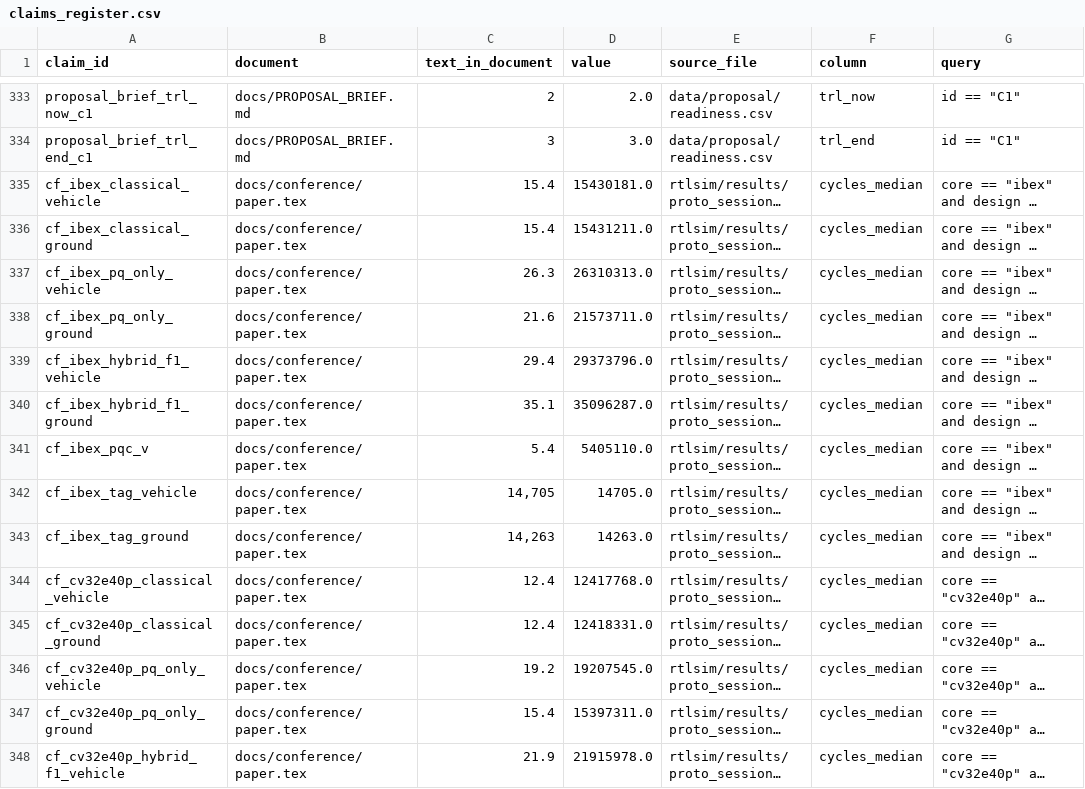
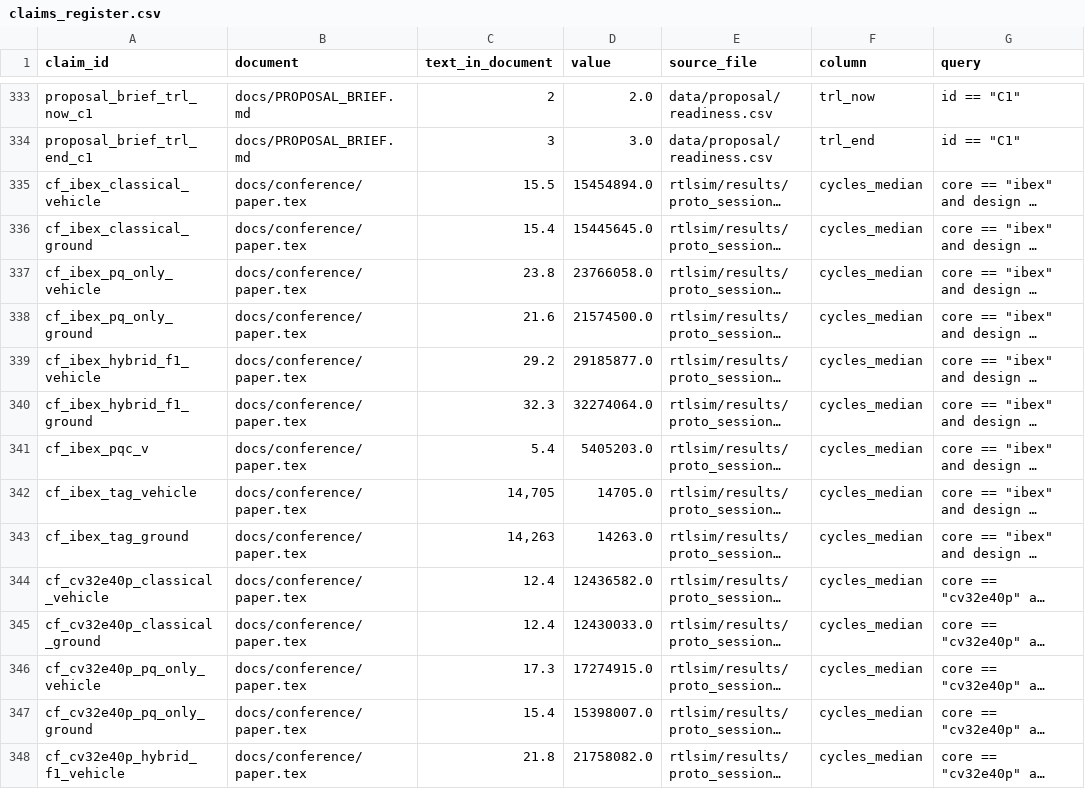
Before and after one commit to hudasol/post-quantum-security, a CSV file: data/claims_register.csv, drawn as a sheet; only a part is shown, gaps mark what is left out; long unchanged cells end in …; the diff covers the shown part only; the diff names each change by its address in the sheet, - before the commit and + after, or states it on an @@ line.

```diff
--- a/data/claims_register.csv
+++ b/data/claims_register.csv
-C335 (text_in_document): 15.4
+C335 (text_in_document): 15.5
-D335 (value): 15430181.0
+D335 (value): 15454894.0
-D336 (value): 15431211.0
+D336 (value): 15445645.0
-C337 (text_in_document): 26.3
+C337 (text_in_document): 23.8
-D337 (value): 26310313.0
+D337 (value): 23766058.0
-D338 (value): 21573711.0
+D338 (value): 21574500.0
-C339 (text_in_document): 29.4
+C339 (text_in_document): 29.2
-D339 (value): 29373796.0
+D339 (value): 29185877.0
-C340 (text_in_document): 35.1
+C340 (text_in_document): 32.3
-D340 (value): 35096287.0
+D340 (value): 32274064.0
-D341 (value): 5405110.0
+D341 (value): 5405203.0
-D344 (value): 12417768.0
+D344 (value): 12436582.0
-D345 (value): 12418331.0
+D345 (value): 12430033.0
-C346 (text_in_document): 19.2
+C346 (text_in_document): 17.3
-D346 (value): 19207545.0
+D346 (value): 17274915.0
-D347 (value): 15397311.0
+D347 (value): 15398007.0
-C348 (text_in_document): 21.9
+C348 (text_in_document): 21.8
-D348 (value): 21915978.0
+D348 (value): 21758082.0
```
Also changed, not shown: 52 edited cells elsewhere in this file, data/conference/derived.csv, data/predictions_v6_scores.csv, 3 other files.
